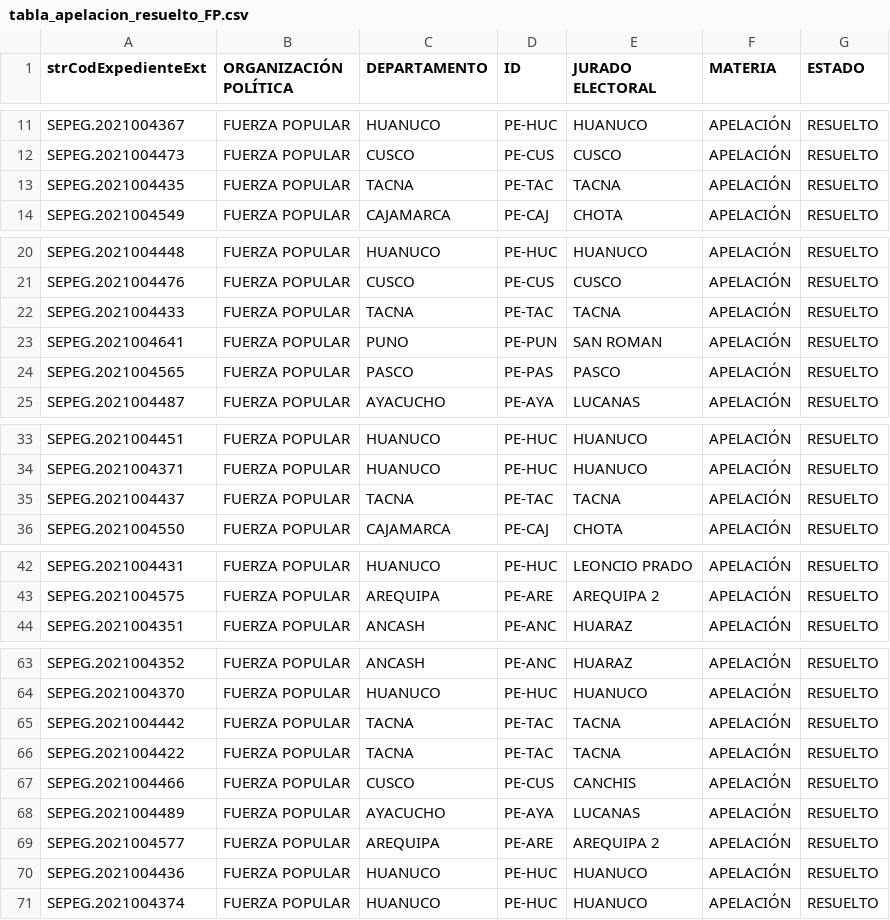
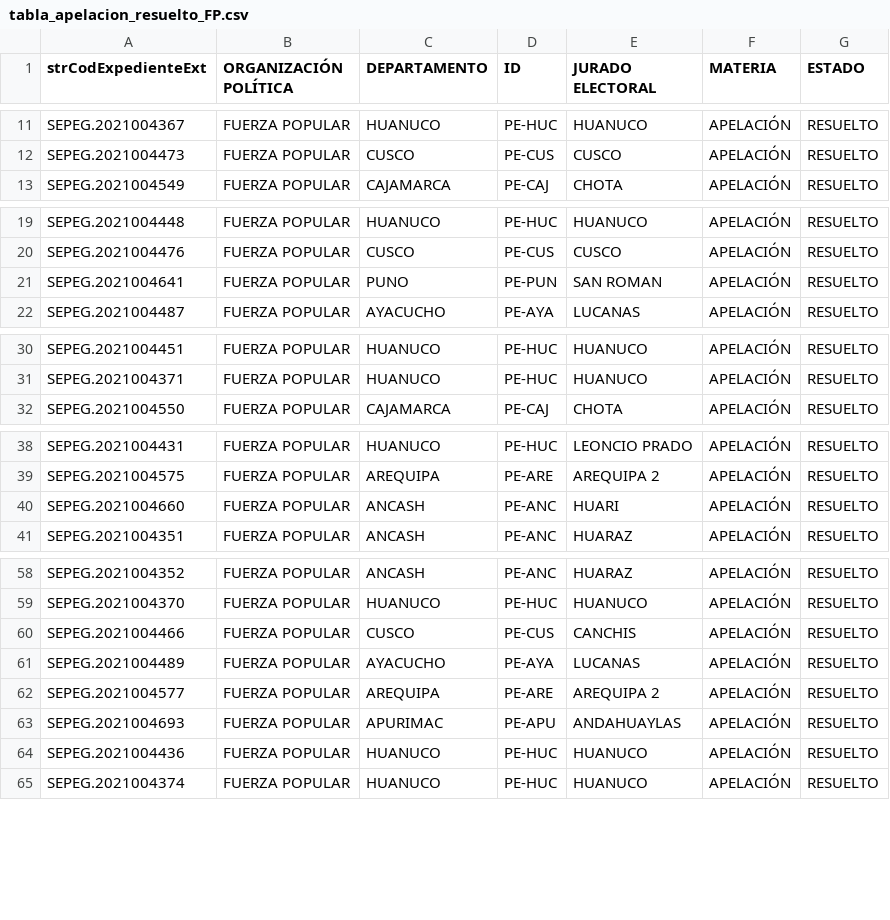
Before and after one commit to GenyLeong/nulidad_electoral, a CSV file: tabla_apelacion_resuelto_FP.csv, drawn as a sheet; only a part is shown, gaps mark what is left out; removed rows and columns are numbered as before the commit, all else as after; the diff covers the shown part only; the diff names each change by its address in the sheet, - before the commit and + after, or states it on an @@ line.

```diff
--- a/tabla_apelacion_resuelto_FP.csv
+++ b/tabla_apelacion_resuelto_FP.csv
-row 13: SEPEG.2021004435 | FUERZA POPULAR | TACNA | PE-TAC | TACNA | APELACIÓN | RESUELTO
-row 22: SEPEG.2021004433 | FUERZA POPULAR | TACNA | PE-TAC | TACNA | APELACIÓN | RESUELTO
-row 24: SEPEG.2021004565 | FUERZA POPULAR | PASCO | PE-PAS | PASCO | APELACIÓN | RESUELTO
-row 35: SEPEG.2021004437 | FUERZA POPULAR | TACNA | PE-TAC | TACNA | APELACIÓN | RESUELTO
+row 40: SEPEG.2021004660 | FUERZA POPULAR | ANCASH | PE-ANC | HUARI | APELACIÓN | RESUELTO
-row 65: SEPEG.2021004442 | FUERZA POPULAR | TACNA | PE-TAC | TACNA | APELACIÓN | RESUELTO
-row 66: SEPEG.2021004422 | FUERZA POPULAR | TACNA | PE-TAC | TACNA | APELACIÓN | RESUELTO
+row 63: SEPEG.2021004693 | FUERZA POPULAR | APURIMAC | PE-APU | ANDAHUAYLAS | APELACIÓN | RESUELTO
```
Also changed, not shown: 2 removed rows elsewhere in this file, tabla_FP.csv, tabla_mapa_FP.csv.
